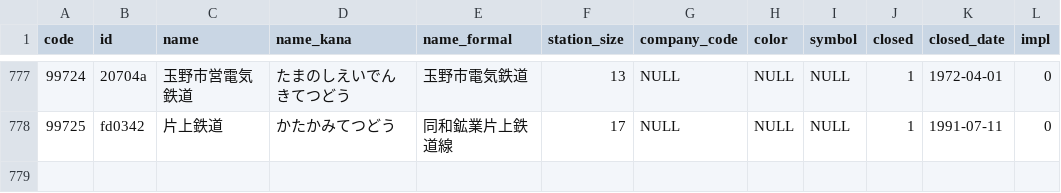
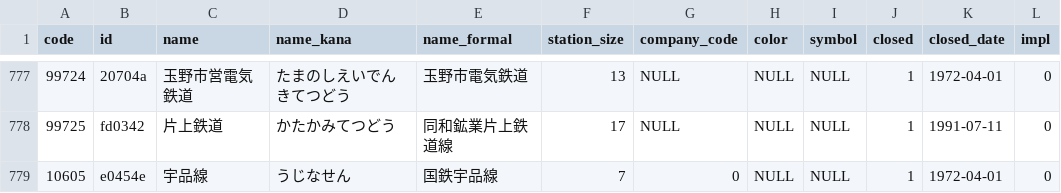
Before and after one commit to Seo-4d696b75/station_database, a CSV file: out/line.csv, drawn as a sheet; only a part is shown, gaps mark what is left out.

```diff
--- a/out/line.csv
+++ b/out/line.csv
@@ -778 +778,2 @@ code,id,name,name_kana,name_formal,station_size,company_code,color,symbol,closed
 99725,fd0342,片上鉄道,かたかみてつどう,同和鉱業片上鉄道線,17,NULL,NULL,NULL,1,1991-07-11,0
+10605,e0454e,宇品線,うじなせん,国鉄宇品線,7,0,NULL,NULL,1,1972-04-01,0
```
Also changed, not shown: out/register.csv, src/extra/rail-history/station.csv, 22 other files.
